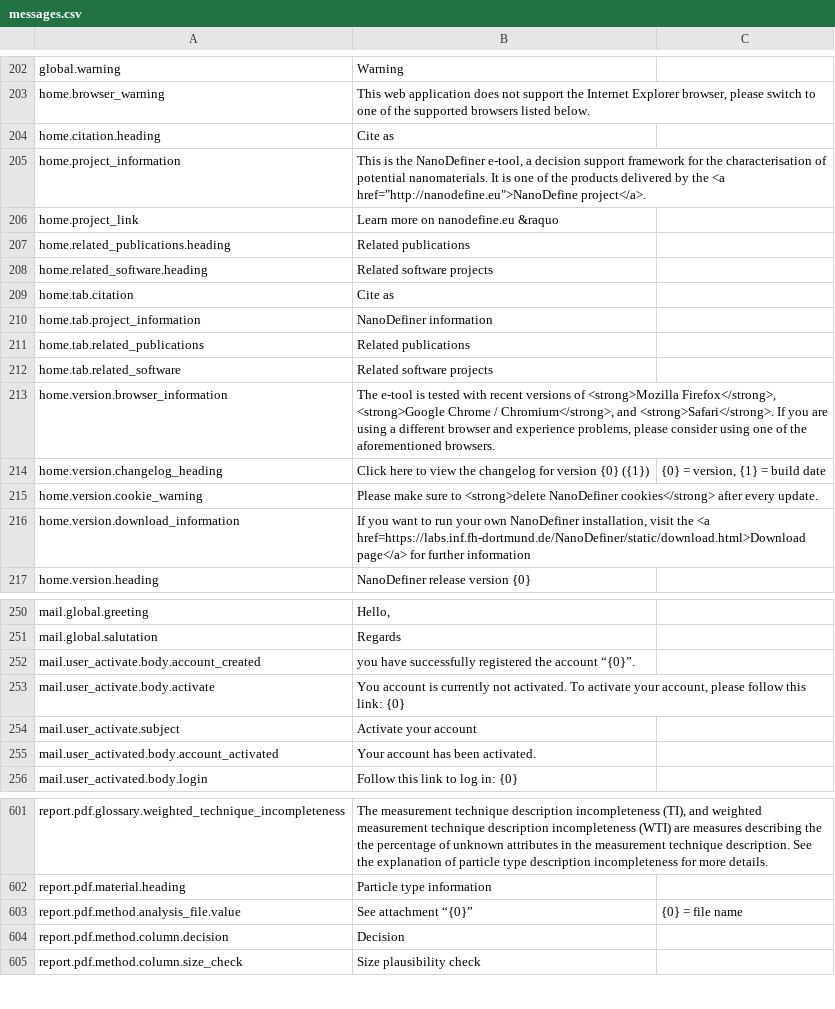
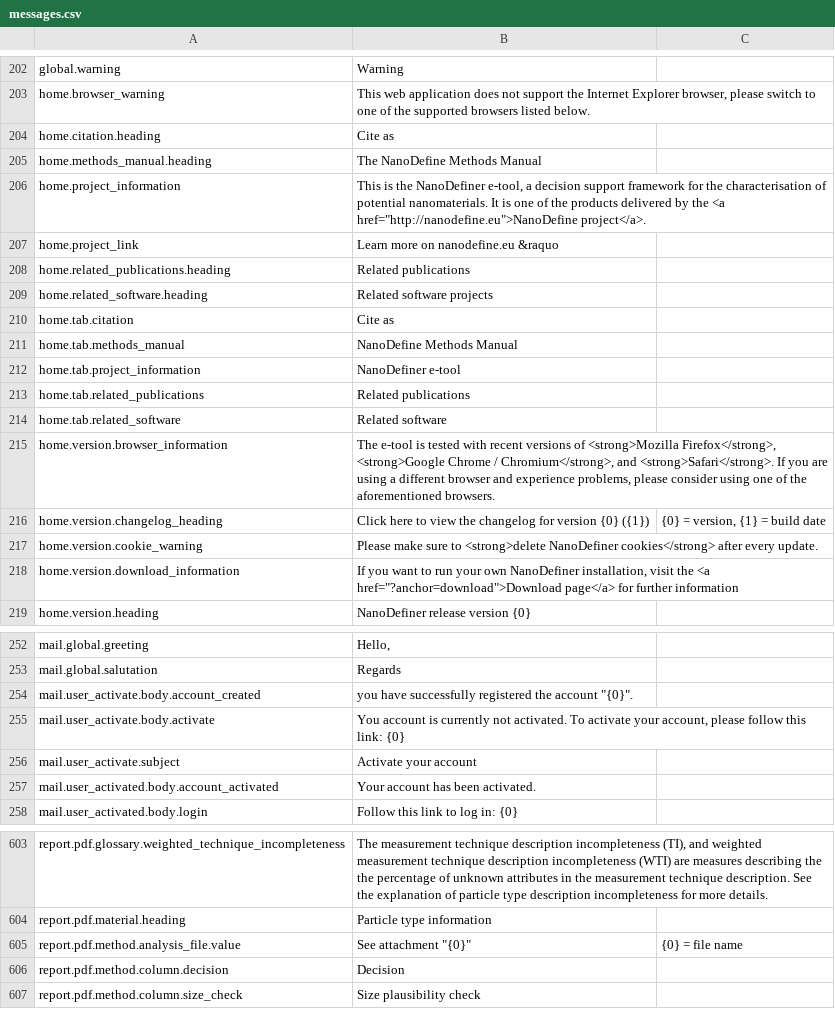
Before and after one commit to NanoDefiner/NanoDefiner, a CSV file: config/locales/messages.csv, drawn as a sheet; only a part is shown, gaps mark what is left out.

Commit message:
Release 1.0.3, small fixes and improvements
- registration on the public test service no longer requires
administrator activation
- integrate download information into the index page
- fix some invalid characters in the locales
- fix internal server errors connected to history problems
- include updated manual

```diff
--- a/config/locales/messages.csv
+++ b/config/locales/messages.csv
@@ -204,2 +204,3 @@ home.browser_warning,"This web application does not support the Internet Explore
 home.citation.heading,Cite as,
+home.methods_manual.heading,The NanoDefine Methods Manual,
 home.project_information,"This is the NanoDefiner e-tool, a decision support framework for the characterisation of potential nanomaterials. It is one of the products delivered by the <a href=""http://nanodefine.eu"">NanoDefine project</a>.",
@@ -209,5 +210,6 @@ home.related_software.heading,Related software projects,
 home.tab.citation,Cite as,
-home.tab.project_information,NanoDefiner information,
+home.tab.methods_manual,NanoDefine Methods Manual,
+home.tab.project_information,NanoDefiner e-tool,
 home.tab.related_publications,Related publications,
-home.tab.related_software,Related software projects,
+home.tab.related_software,Related software,
 home.version.browser_information,"The e-tool is tested with recent versions of <strong>Mozilla Firefox</strong>, <strong>Google Chrome / Chromium</strong>, and <strong>Safari</strong>. If you are using a different browser and experience problems, please consider using one of the aforementioned browsers.",
@@ -215,3 +217,3 @@ home.version.changelog_heading,Click here to view the changelog for version {0}
 home.version.cookie_warning,Please make sure to <strong>delete NanoDefiner cookies</strong> after every update.,
-home.version.download_information,"If you want to run your own NanoDefiner installation, visit the <a href=https://labs.inf.fh-dortmund.de/NanoDefiner/static/download.html>Download page</a> for further information",
+home.version.download_information,"If you want to run your own NanoDefiner installation, visit the <a href=""?anchor=download"">Download page</a> for further information",
 home.version.heading,NanoDefiner release version {0},
@@ -251,3 +253,3 @@ mail.global.greeting,"Hello,",
 mail.global.salutation,Regards,
-mail.user_activate.body.account_created,you have successfully registered the account “{0}”.,
+mail.user_activate.body.account_created,"you have successfully registered the account ""{0}"".",
 mail.user_activate.body.activate,"You account is currently not activated. To activate your account, please follow this link: {0}",
@@ -602,3 +604,3 @@ report.pdf.glossary.weighted_technique_incompleteness,"The measurement technique
 report.pdf.material.heading,Particle type information,
-report.pdf.method.analysis_file.value,See attachment “{0}”,{0} = file name
+report.pdf.method.analysis_file.value,"See attachment ""{0}""",{0} = file name
 report.pdf.method.column.decision,Decision,
```
Also changed, not shown: 9 other files.
